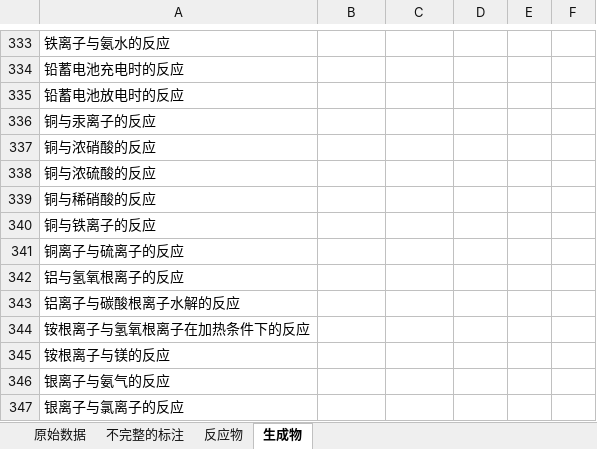
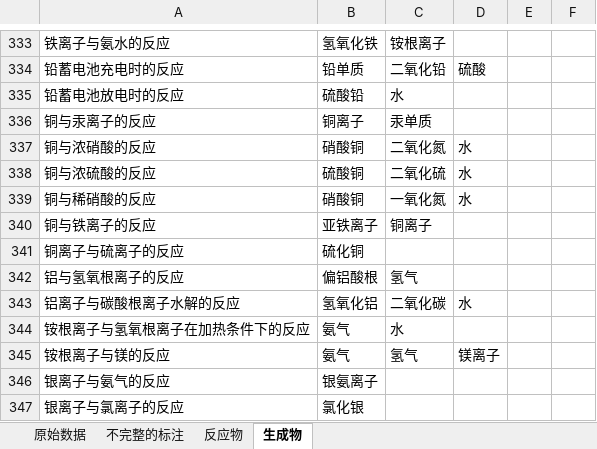
Before and after one commit to cstmdzx/ChemicalFormulaRelatedTriple, an Excel workbook: EquationRelatedReactant.xlsx, sheet 生成物, drawn as a sheet; only a part is shown, gaps mark what is left out; values as stored, in another font and other column widths than the file's, no borders; the diff covers the shown part only; the diff names each change by its address in the sheet, - before the commit and + after, or states it on an @@ line.

```diff
--- a/EquationRelatedReactant.xlsx (sheet 生成物)
+++ b/EquationRelatedReactant.xlsx (sheet 生成物)
-B333: (empty)
+B333: 氢氧化铁
-C333: (empty)
+C333: 铵根离子
-B334: (empty)
+B334: 铅单质
-C334: (empty)
+C334: 二氧化铅
-D334: (empty)
+D334: 硫酸
-B335: (empty)
+B335: 硫酸铅
-C335: (empty)
+C335: 水
-B336: (empty)
+B336: 铜离子
-C336: (empty)
+C336: 汞单质
-B337: (empty)
+B337: 硝酸铜
-C337: (empty)
+C337: 二氧化氮
-D337:D339: (empty)
+D337:D339: 水
-B338: (empty)
+B338: 硫酸铜
-C338: (empty)
+C338: 二氧化硫
-B339: (empty)
+B339: 硝酸铜
-C339: (empty)
+C339: 一氧化氮
-B340: (empty)
+B340: 亚铁离子
-C340: (empty)
+C340: 铜离子
-B341: (empty)
+B341: 硫化铜
-B342: (empty)
+B342: 偏铝酸根
-C342: (empty)
+C342: 氢气
-B343: (empty)
+B343: 氢氧化铝
-C343: (empty)
+C343: 二氧化碳
-D343: (empty)
+D343: 水
-B344:B345: (empty)
+B344:B345: 氨气
-C344: (empty)
+C344: 水
-C345: (empty)
+C345: 氢气
-D345: (empty)
+D345: 镁离子
-B346: (empty)
+B346: 银氨离子
-B347: (empty)
+B347: 氯化银
```
Also changed, not shown: 107 edited cells elsewhere in this sheet.
